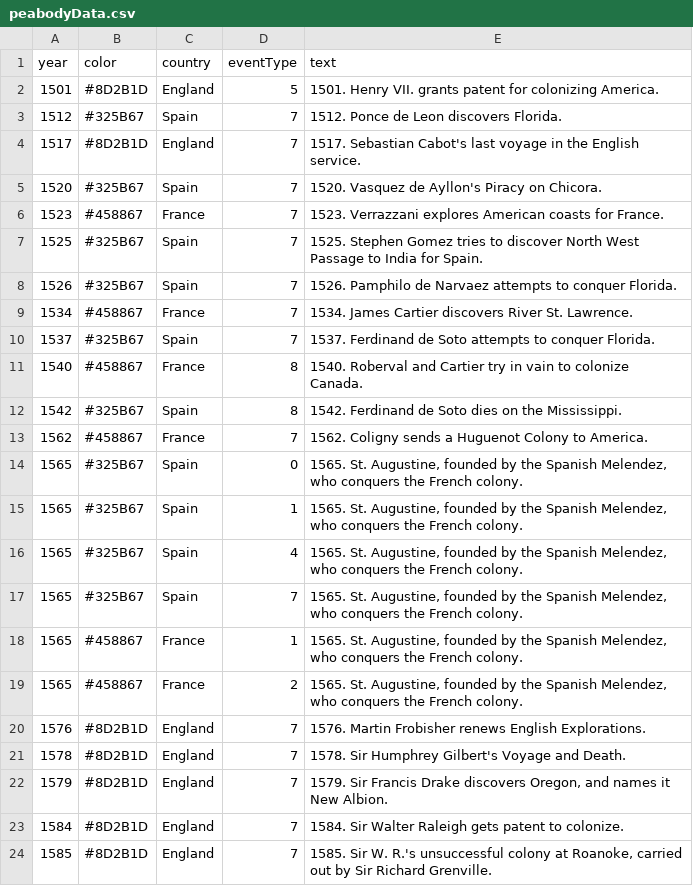
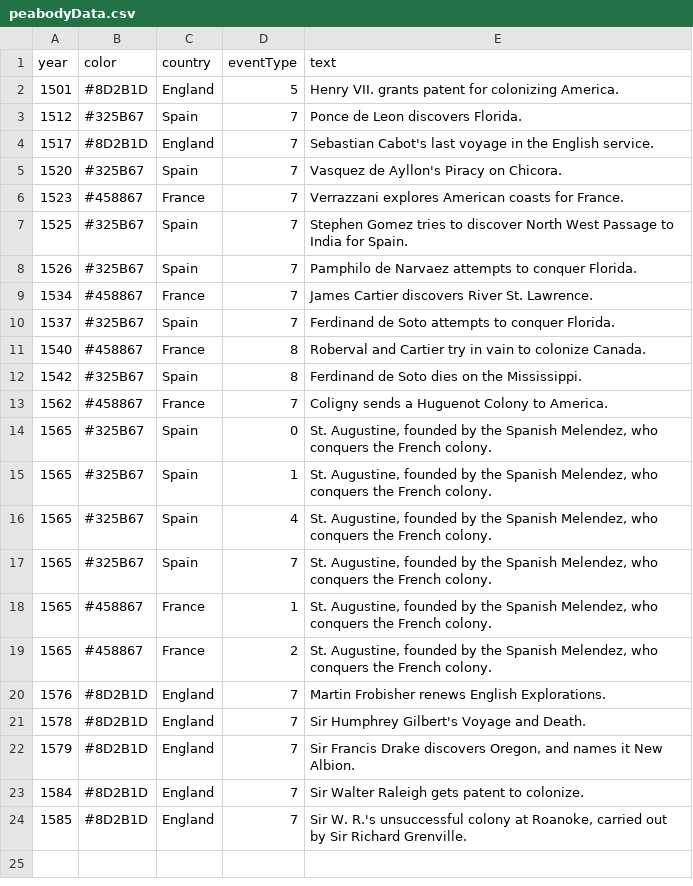
Before and after one commit to EmoryDHLab/speculative, a CSV file: peabodyData.csv, drawn as a sheet.

```diff
--- a/peabodyData.csv
+++ b/peabodyData.csv
@@ -1,24 +1,24 @@
 year,color,country,eventType,text
-1501,#8D2B1D,England,5,1501. Henry VII. grants patent for colonizing America.
-1512,#325B67,Spain,7,1512. Ponce de Leon discovers Florida.
-1517,#8D2B1D,England,7,1517. Sebastian Cabot's last voyage in the English service.
-1520,#325B67,Spain,7,1520. Vasquez de Ayllon's Piracy on Chicora.
-1523,#458867,France,7,1523. Verrazzani explores American coasts for France.
-1525,#325B67,Spain,7,1525. Stephen Gomez tries to discover North West Passage to India for Spain.
-1526,#325B67,Spain,7,1526. Pamphilo de Narvaez attempts to conquer Florida.
-1534,#458867,France,7,1534. James Cartier discovers River St. Lawrence.
-1537,#325B67,Spain,7,1537. Ferdinand de Soto attempts to conquer Florida.
-1540,#458867,France,8,1540. Roberval and Cartier try in vain to colonize Canada.
-1542,#325B67,Spain,8,1542. Ferdinand de Soto dies on the Mississippi.
-1562,#458867,France,7,1562. Coligny sends a Huguenot Colony to America.
-1565,#325B67,Spain,0,"1565. St. Augustine, founded by the Spanish Melendez, who conquers the French colony."
-1565,#325B67,Spain,1,"1565. St. Augustine, founded by the Spanish Melendez, who conquers the French colony."
-1565,#325B67,Spain,4,"1565. St. Augustine, founded by the Spanish Melendez, who conquers the French colony."
-1565,#325B67,Spain,7,"1565. St. Augustine, founded by the Spanish Melendez, who conquers the French colony."
-1565,#458867,France,1,"1565. St. Augustine, founded by the Spanish Melendez, who conquers the French colony."
-1565,#458867,France,2,"1565. St. Augustine, founded by the Spanish Melendez, who conquers the French colony."
-1576,#8D2B1D,England,7,1576. Martin Frobisher renews English Explorations.
-1578,#8D2B1D,England,7,1578. Sir Humphrey Gilbert's Voyage and Death.
-1579,#8D2B1D,England,7,"1579. Sir Francis Drake discovers Oregon, and names it New Albion."
-1584,#8D2B1D,England,7,1584. Sir Walter Raleigh gets patent to colonize.
-1585,#8D2B1D,England,7,"1585. Sir W. R.'s unsuccessful colony at Roanoke, carried out by Sir Richard Grenville."
+1501,#8D2B1D,England,5,Henry VII. grants patent for colonizing America.
+1512,#325B67,Spain,7,Ponce de Leon discovers Florida.
+1517,#8D2B1D,England,7,Sebastian Cabot's last voyage in the English service.
+1520,#325B67,Spain,7,Vasquez de Ayllon's Piracy on Chicora.
+1523,#458867,France,7,Verrazzani explores American coasts for France.
+1525,#325B67,Spain,7,Stephen Gomez tries to discover North West Passage to India for Spain.
+1526,#325B67,Spain,7,Pamphilo de Narvaez attempts to conquer Florida.
+1534,#458867,France,7,James Cartier discovers River St. Lawrence.
+1537,#325B67,Spain,7,Ferdinand de Soto attempts to conquer Florida.
+1540,#458867,France,8,Roberval and Cartier try in vain to colonize Canada.
+1542,#325B67,Spain,8,Ferdinand de Soto dies on the Mississippi.
+1562,#458867,France,7,Coligny sends a Huguenot Colony to America.
+1565,#325B67,Spain,0,"St. Augustine, founded by the Spanish Melendez, who conquers the French colony."
+1565,#325B67,Spain,1,"St. Augustine, founded by the Spanish Melendez, who conquers the French colony."
+1565,#325B67,Spain,4,"St. Augustine, founded by the Spanish Melendez, who conquers the French colony."
+1565,#325B67,Spain,7,"St. Augustine, founded by the Spanish Melendez, who conquers the French colony."
+1565,#458867,France,1,"St. Augustine, founded by the Spanish Melendez, who conquers the French colony."
+1565,#458867,France,2,"St. Augustine, founded by the Spanish Melendez, who conquers the French colony."
+1576,#8D2B1D,England,7,"Martin Frobisher renews English Explorations."
+1578,#8D2B1D,England,7,"Sir Humphrey Gilbert's Voyage and Death."
+1579,#8D2B1D,England,7,"Sir Francis Drake discovers Oregon, and names it New Albion."
+1584,#8D2B1D,England,7,"Sir Walter Raleigh gets patent to colonize."
+1585,#8D2B1D,England,7,"Sir W. R.'s unsuccessful colony at Roanoke, carried out by Sir Richard Grenville."
```
Also changed, not shown: 3 other files.
